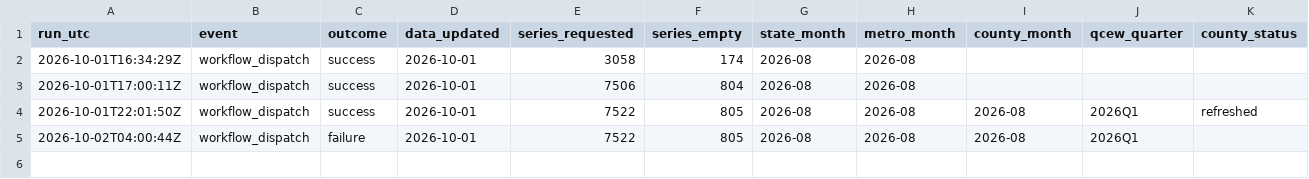
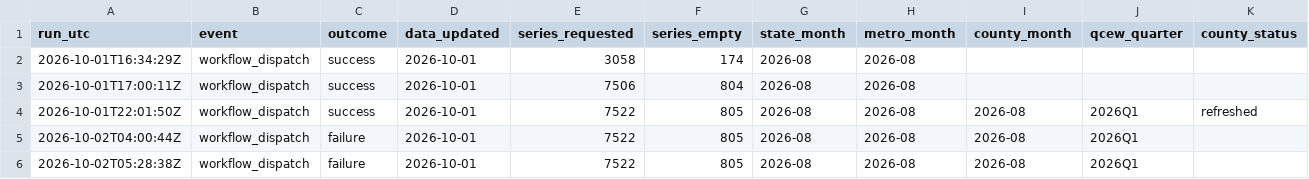
Before and after one commit to cyber-hbliu/workforce_demographic_dashboard, a CSV file: docs/data/run_log.csv, drawn as a sheet.

```diff
--- a/docs/data/run_log.csv
+++ b/docs/data/run_log.csv
@@ -5 +5,2 @@ run_utc,event,outcome,data_updated,series_requested,series_empty,state_month,met
 2026-10-02T04:00:44Z,workflow_dispatch,failure,2026-10-01,7522,805,2026-08,2026-08,2026-08,2026Q1,
+2026-10-02T05:28:38Z,workflow_dispatch,failure,2026-10-01,7522,805,2026-08,2026-08,2026-08,2026Q1,
```
Also changed, not shown: 1 other file.
